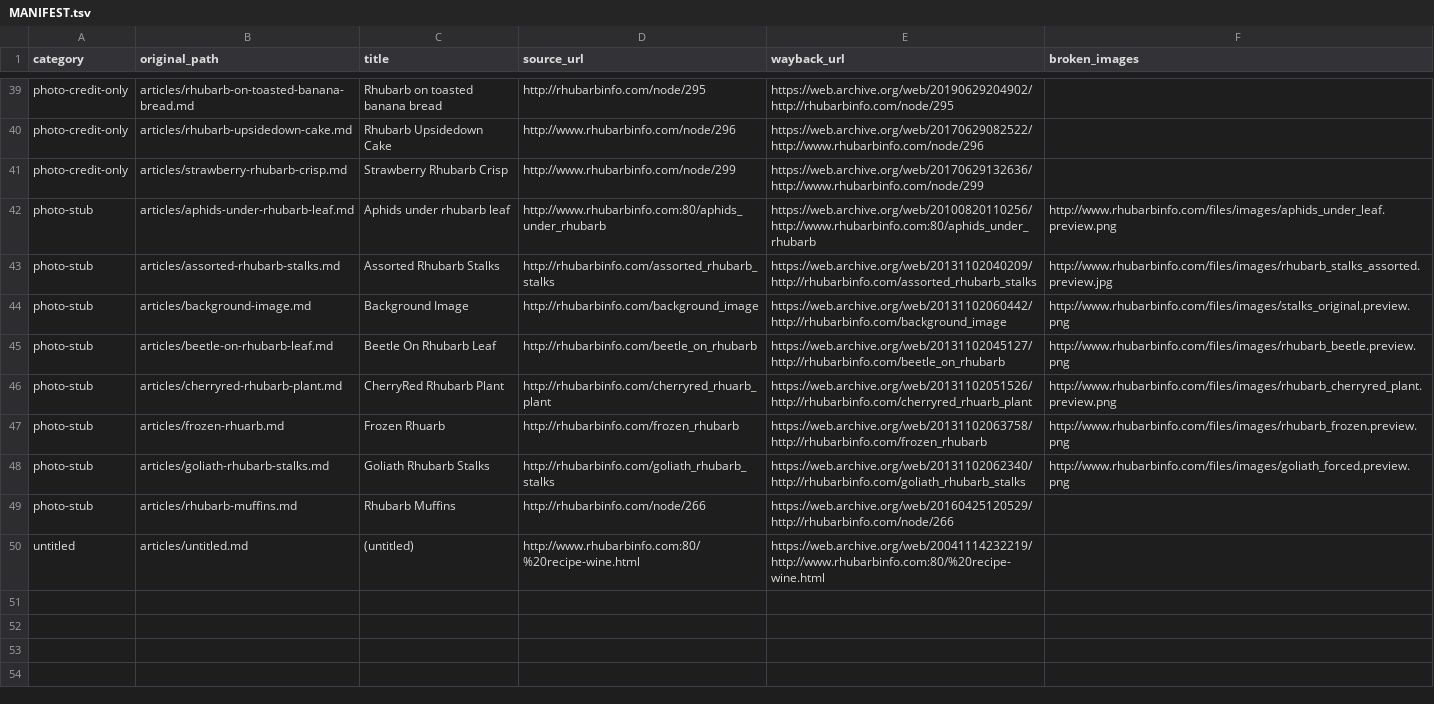
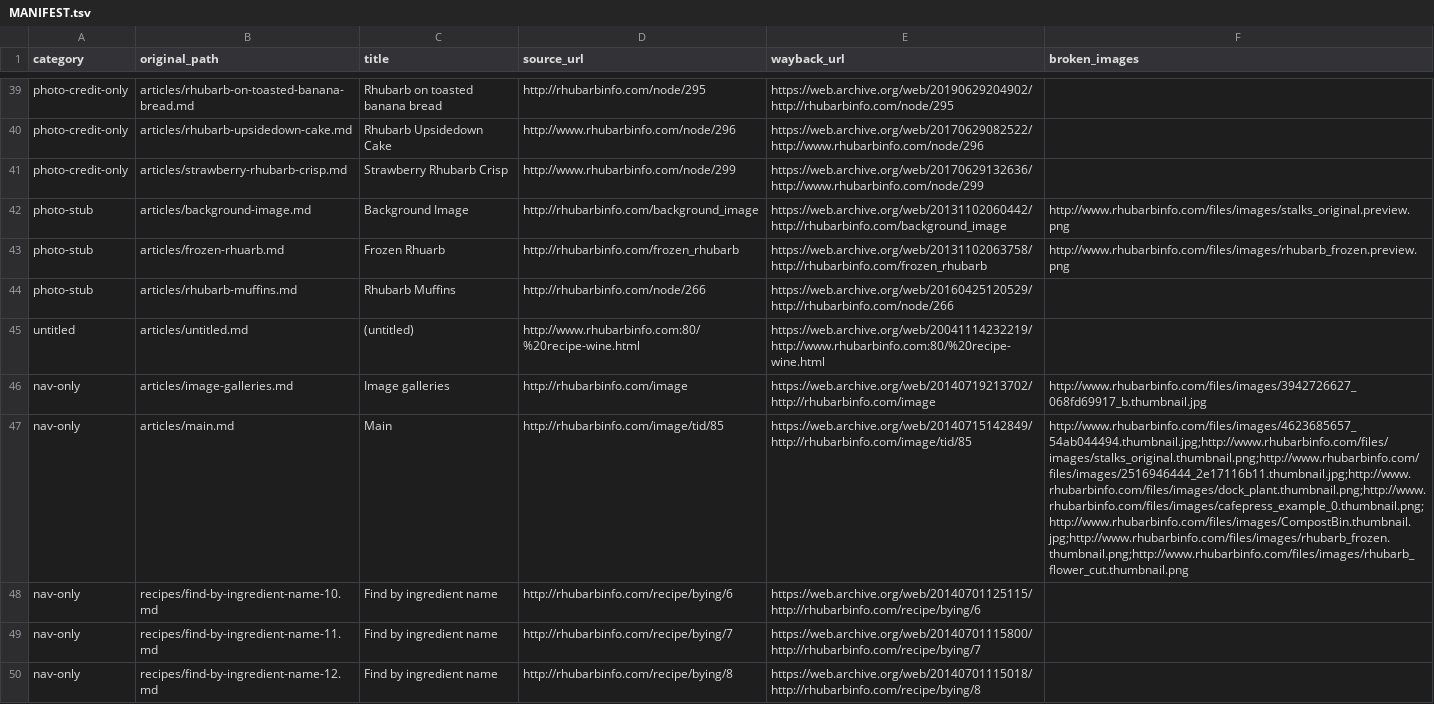
Before and after one commit to maphew/rhubarb, a TSV file: content/_cleanup/MANIFEST.tsv, drawn as a sheet; only a part is shown, gaps mark what is left out; removed rows and columns are numbered as before the commit, all else as after; the diff covers the shown part only; the diff names each change by its address in the sheet, - before the commit and + after, or states it on an @@ line.

```diff
--- a/content/_cleanup/MANIFEST.tsv
+++ b/content/_cleanup/MANIFEST.tsv
-row 42: photo-stub | articles/aphids-under-rhubarb-leaf.md | Aphids under rhubarb leaf | http://www.rhubarbinfo.com:80/aphids_under_rhubarb | https://web.archive.org/web/20100820110256/http://www.rhubarbinfo.com:80/aphids_under_rhubarb | http://www.rhubarbinfo.com/files/images/aphids_under_leaf.preview.png
-row 43: photo-stub | articles/assorted-rhubarb-stalks.md | Assorted Rhubarb Stalks | http://rhubarbinfo.com/assorted_rhubarb_stalks | https://web.archive.org/web/20131102040209/http://rhubarbinfo.com/assorted_rhubarb_stalks | http://www.rhubarbinfo.com/files/images/rhubarb_stalks_assorted.preview.jpg
-row 45: photo-stub | articles/beetle-on-rhubarb-leaf.md | Beetle On Rhubarb Leaf | http://rhubarbinfo.com/beetle_on_rhubarb | https://web.archive.org/web/20131102045127/http://rhubarbinfo.com/beetle_on_rhubarb | http://www.rhubarbinfo.com/files/images/rhubarb_beetle.preview.png
-row 46: photo-stub | articles/cherryred-rhubarb-plant.md | CherryRed Rhubarb Plant | http://rhubarbinfo.com/cherryred_rhuarb_plant | https://web.archive.org/web/20131102051526/http://rhubarbinfo.com/cherryred_rhuarb_plant | http://www.rhubarbinfo.com/files/images/rhubarb_cherryred_plant.preview.png
-row 48: photo-stub | articles/goliath-rhubarb-stalks.md | Goliath Rhubarb Stalks | http://rhubarbinfo.com/goliath_rhubarb_stalks | https://web.archive.org/web/20131102062340/http://rhubarbinfo.com/goliath_rhubarb_stalks | http://www.rhubarbinfo.com/files/images/goliath_forced.preview.png
+row 46: nav-only | articles/image-galleries.md | Image galleries | http://rhubarbinfo.com/image | https://web.archive.org/web/20140719213702/http://rhubarbinfo.com/image | http://www.rhubarbinfo.com/files/images/3942726627_068fd69917_b.thumbnail.jpg
+row 47: nav-only | articles/main.md | Main | http://rhubarbinfo.com/image/tid/85 | https://web.archive.org/web/20140715142849/http://rhubarbinfo.com/image/tid/85 | http://www.rhubarbinfo.com/files/images/4623685657_54ab044494.thumbnail.jpg;http://www.rhubarbinfo.com/files/images/stalks_original.thumbnail.png;http://www.rhubarbinfo.com/files/images/2516946444_2e17116b11.thumbnail.jpg;http://www.rhubarbinfo.com/files/images/dock_plant.thumbnail.png;http://www.rhubarbinfo.com/files/images/cafepress_example_0.thumbnail.png;http://www.rhubarbinfo.com/files/images/CompostBin.thumbnail.jpg;http://www.rhubarbinfo.com/files/images/rhubarb_frozen.thumbnail.png;http://www.rhubarbinfo.com/files/images/rhubarb_flower_cut.thumbnail.png
+row 48: nav-only | recipes/find-by-ingredient-name-10.md | Find by ingredient name | http://rhubarbinfo.com/recipe/bying/6 | https://web.archive.org/web/20140701125115/http://rhubarbinfo.com/recipe/bying/6
+row 49: nav-only | recipes/find-by-ingredient-name-11.md | Find by ingredient name | http://rhubarbinfo.com/recipe/bying/7 | https://web.archive.org/web/20140701115800/http://rhubarbinfo.com/recipe/bying/7
+row 50: nav-only | recipes/find-by-ingredient-name-12.md | Find by ingredient name | http://rhubarbinfo.com/recipe/bying/8 | https://web.archive.org/web/20140701115018/http://rhubarbinfo.com/recipe/bying/8
```
Also changed, not shown: 13 added rows elsewhere in this file, 12 other files.
